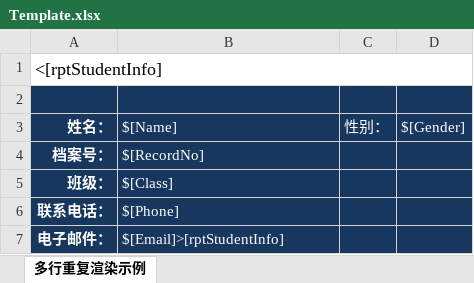
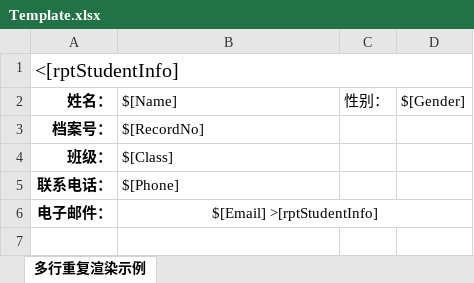
Before and after one commit to Nokecy/ExcelReport, an Excel workbook: examples/EPPlus多行重复渲染/Template/Template.xlsx, sheet 多行重复渲染示例, drawn as a sheet; values as stored, in another font and other column widths than the file's, no borders; charts and pictures not drawn; removed rows and columns are numbered as before the commit, all else as after; the diff names each change by its address in the sheet, - before the commit and + after, or states it on an @@ line.

```diff
--- a/examples/EPPlus多行重复渲染/Template/Template.xlsx (sheet 多行重复渲染示例)
+++ b/examples/EPPlus多行重复渲染/Template/Template.xlsx (sheet 多行重复渲染示例)
@@ A1 text size: larger @@
-row 2: (empty)
-A2:D6 fill: #17375E
+A2:D6 fill: none
-A2:D2 text colour: #FFFFFF
+A2:D2 text colour: black
-A3:B6 text colour: #FFFFFF
+A3:B6 text colour: black
-B6 ($[Name]): $[Email]>[rptStudentInfo]
+B6 ($[Name]): $[Email] >[rptStudentInfo]
-B6 alignment: left
+B6 alignment: center
+B6:D6 merged
```
Also changed, not shown: charts or pictures, examples/EPPlus单行重复渲染/Template/Template.xlsx.
